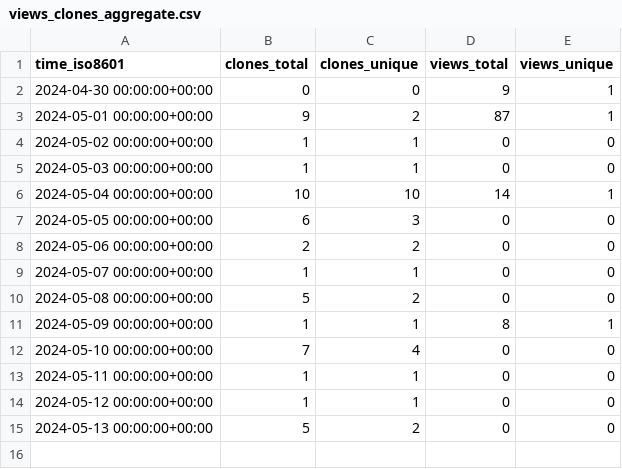
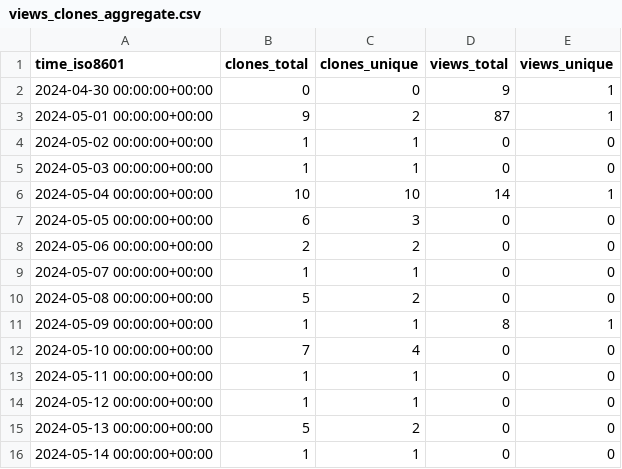
Before and after one commit to OSU-Nowlab/Infer-HiRes, a CSV file: OSU-Nowlab/Infer-HiRes/ghrs-data/views_clones_aggregate.csv, drawn as a sheet; the diff names each change by its address in the sheet, - before the commit and + after, or states it on an @@ line.

```diff
--- a/OSU-Nowlab/Infer-HiRes/ghrs-data/views_clones_aggregate.csv
+++ b/OSU-Nowlab/Infer-HiRes/ghrs-data/views_clones_aggregate.csv
+row 16: 2024-05-14 00:00:00+00:00 | 1 | 1 | 0 | 0
```
Also changed, not shown: 1 other file.
